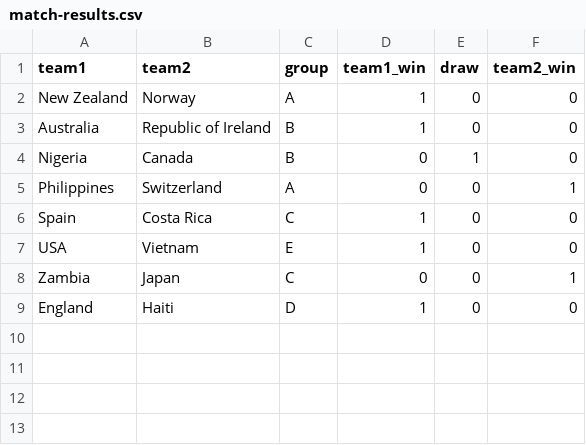
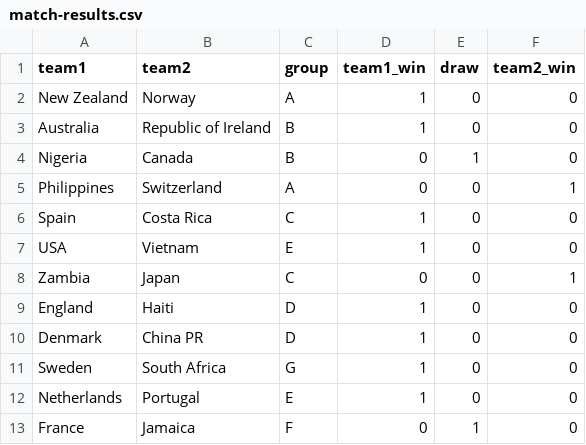
Before and after one commit to mberk/rss-wwc-2023-prediction-competition, a CSV file: match-results.csv, drawn as a sheet; the diff names each change by its address in the sheet, - before the commit and + after, or states it on an @@ line.

Commit message:
Update match-results.csv

```diff
--- a/match-results.csv
+++ b/match-results.csv
+row 10: Denmark | China PR | D | 1 | 0 | 0
+row 11: Sweden | South Africa | G | 1 | 0 | 0
+row 12: Netherlands | Portugal | E | 1 | 0 | 0
+row 13: France | Jamaica | F | 0 | 1 | 0
```
